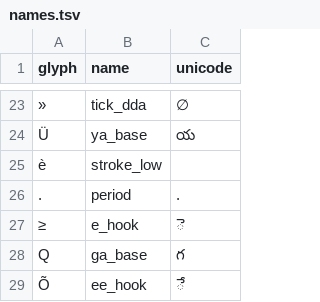
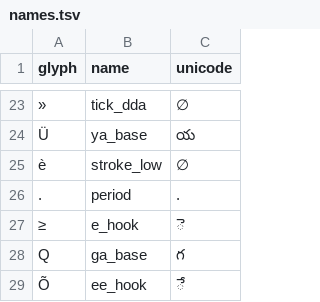
Before and after one commit to miriyald/te-recover-pdf, a TSV file: fonts/anu/shape-naming/names.tsv, drawn as a sheet; only a part is shown, gaps mark what is left out; the diff covers the shown part only; the diff names each change by its address in the sheet, - before the commit and + after, or states it on an @@ line.

```diff
--- a/fonts/anu/shape-naming/names.tsv
+++ b/fonts/anu/shape-naming/names.tsv
-C25 (unicode): (empty)
+C25 (unicode): ∅
```
Also changed, not shown: 1 edited cell elsewhere in this file, fonts/anu/shape-naming/recipes.tsv, 3 other files.
